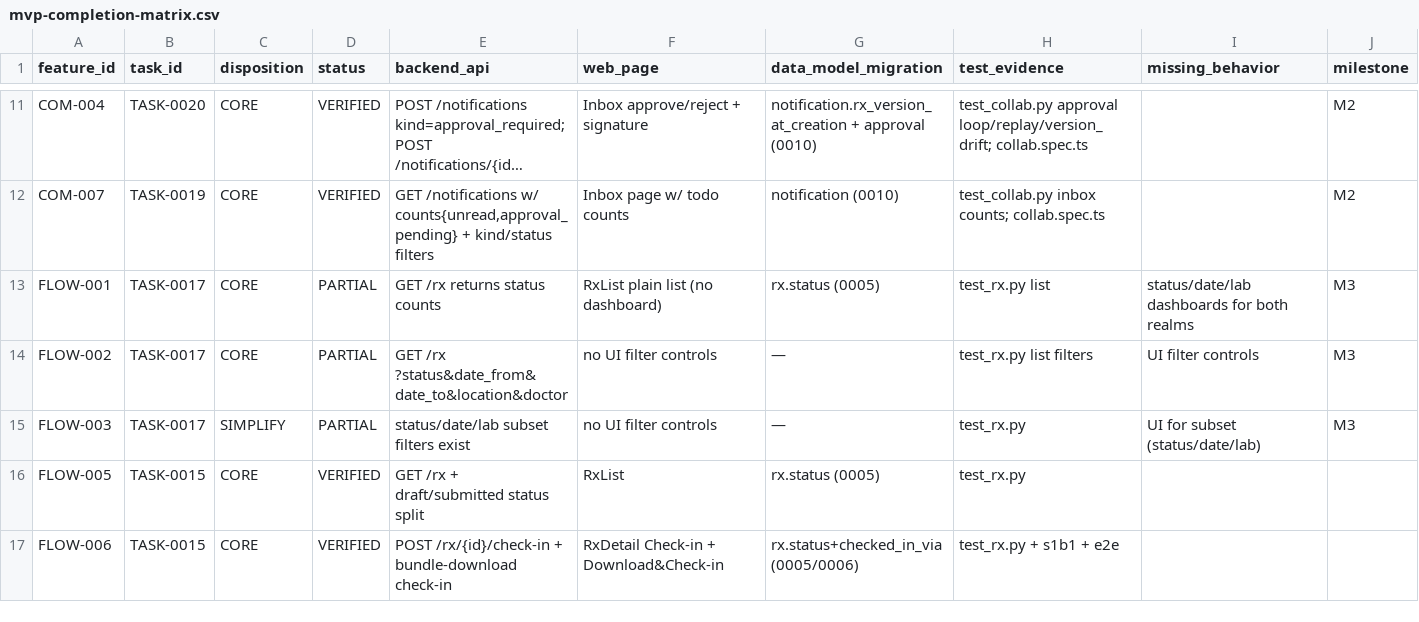
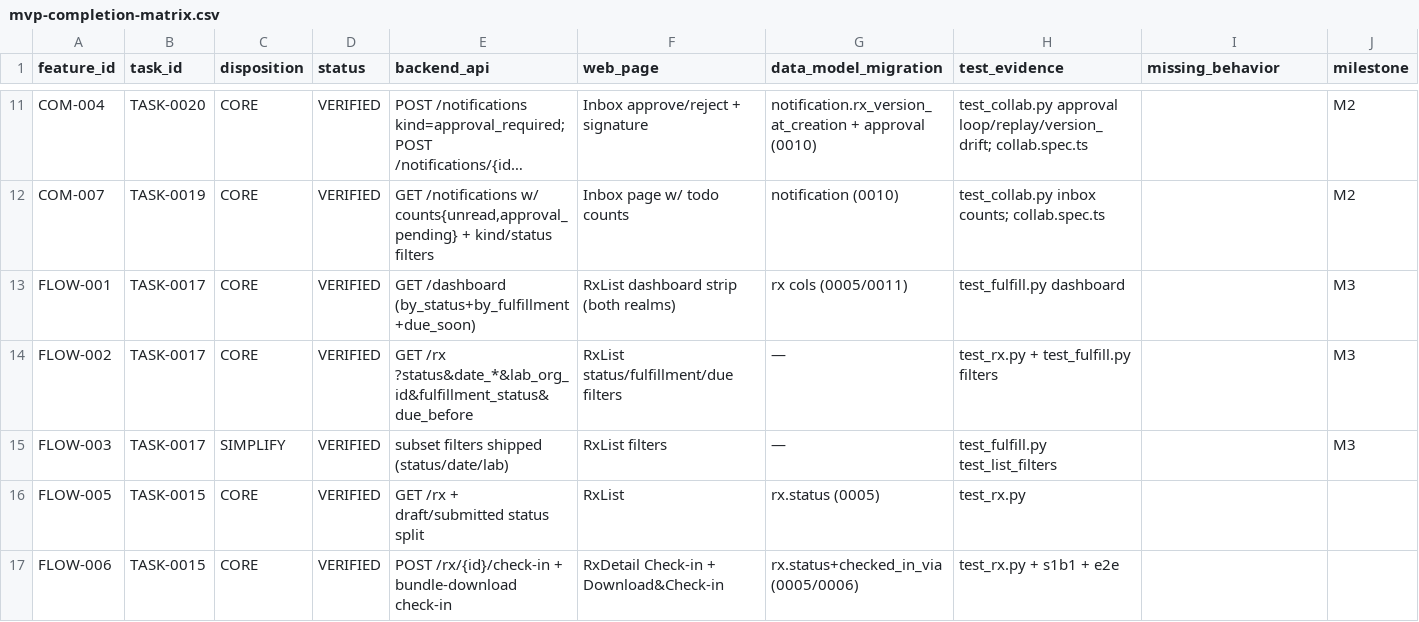
Before and after one commit to xiwei9871/open-rx, a CSV file: docs/planning/mvp-completion-matrix.csv, drawn as a sheet; only a part is shown, gaps mark what is left out; long unchanged cells end in …; the diff covers the shown part only; the diff names each change by its address in the sheet, - before the commit and + after, or states it on an @@ line.

```diff
--- a/docs/planning/mvp-completion-matrix.csv
+++ b/docs/planning/mvp-completion-matrix.csv
-D13:D15 (status): PARTIAL
+D13:D15 (status): VERIFIED
-E13 (backend_api): GET /rx returns status counts
+E13 (backend_api): GET /dashboard (by_status+by_fulfillment+due_soon)
-F13 (web_page): RxList plain list (no dashboard)
+F13 (web_page): RxList dashboard strip (both realms)
-G13 (data_model_migration): rx.status (0005)
+G13 (data_model_migration): rx cols (0005/0011)
-H13 (test_evidence): test_rx.py list
+H13 (test_evidence): test_fulfill.py dashboard
-I13 (missing_behavior): status/date/lab dashboards for both realms
+I13 (missing_behavior): (empty)
-E14 (backend_api): GET /rx ?status&date_from&date_to&location&doctor
+E14 (backend_api): GET /rx ?status&date_*&lab_org_id&fulfillment_status&due_before
-F14 (web_page): no UI filter controls
+F14 (web_page): RxList status/fulfillment/due filters
-H14 (test_evidence): test_rx.py list filters
+H14 (test_evidence): test_rx.py + test_fulfill.py filters
-I14 (missing_behavior): UI filter controls
+I14 (missing_behavior): (empty)
-E15 (backend_api): status/date/lab subset filters exist
+E15 (backend_api): subset filters shipped (status/date/lab)
-F15 (web_page): no UI filter controls
+F15 (web_page): RxList filters
-H15 (test_evidence): test_rx.py
+H15 (test_evidence): test_fulfill.py test_list_filters
-I15 (missing_behavior): UI for subset (status/date/lab)
+I15 (missing_behavior): (empty)
```
Also changed, not shown: 30 edited cells elsewhere in this file, 12 other files.
